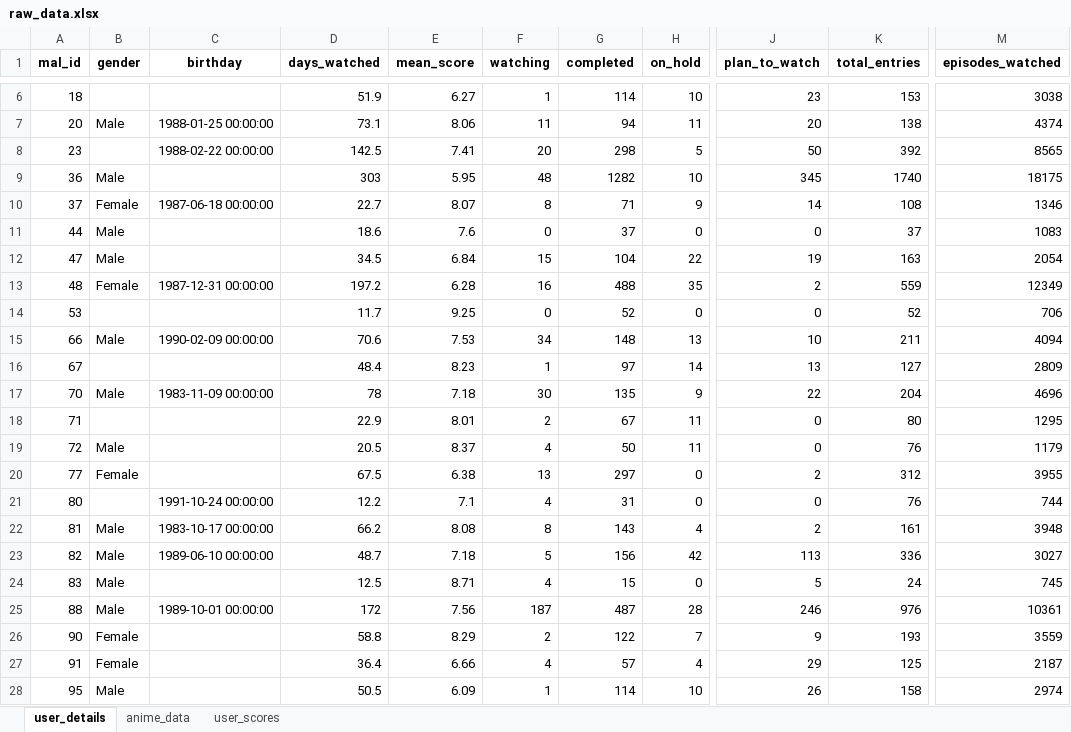
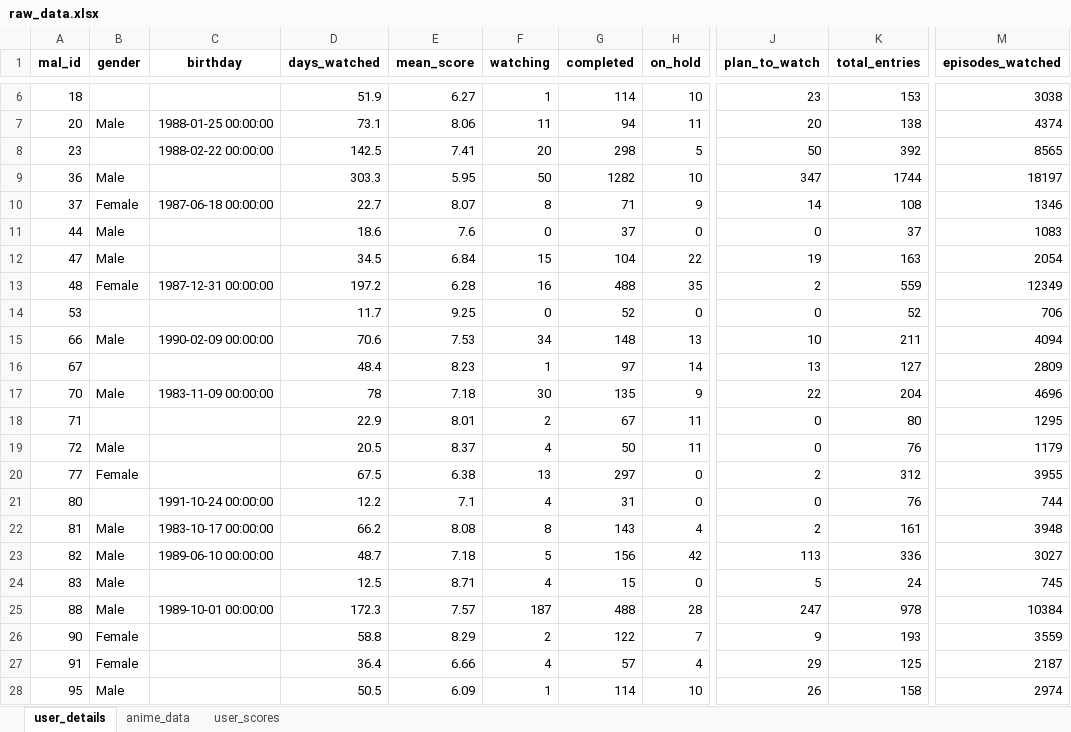
Before and after one commit to GitRadiation/anime_dataset_generator, an Excel workbook: raw_data.xlsx, sheet user_details, drawn as a sheet; only a part is shown, gaps mark what is left out; values as stored, in another font and other column widths than the file's, no borders; the diff names each change by its address in the sheet, - before the commit and + after, or states it on an @@ line.

```diff
--- a/raw_data.xlsx (sheet user_details)
+++ b/raw_data.xlsx (sheet user_details)
-D9 (days_watched): 303
+D9 (days_watched): 303.3
-F9 (watching): 48
+F9 (watching): 50
-J9 (plan_to_watch): 345
+J9 (plan_to_watch): 347
-K9 (total_entries): 1740
+K9 (total_entries): 1744
-M9 (episodes_watched): 18175
+M9 (episodes_watched): 18197
-D25 (days_watched): 172
+D25 (days_watched): 172.3
-E25 (mean_score): 7.56
+E25 (mean_score): 7.57
-G25 (completed): 487
+G25 (completed): 488
-J25 (plan_to_watch): 246
+J25 (plan_to_watch): 247
-K25 (total_entries): 976
+K25 (total_entries): 978
-M25 (episodes_watched): 10361
+M25 (episodes_watched): 10384
```
Also changed, not shown: sheet anime_data, sheet user_scores, datos_limpios.xlsx, processed_data.xlsx, 2 other files.
